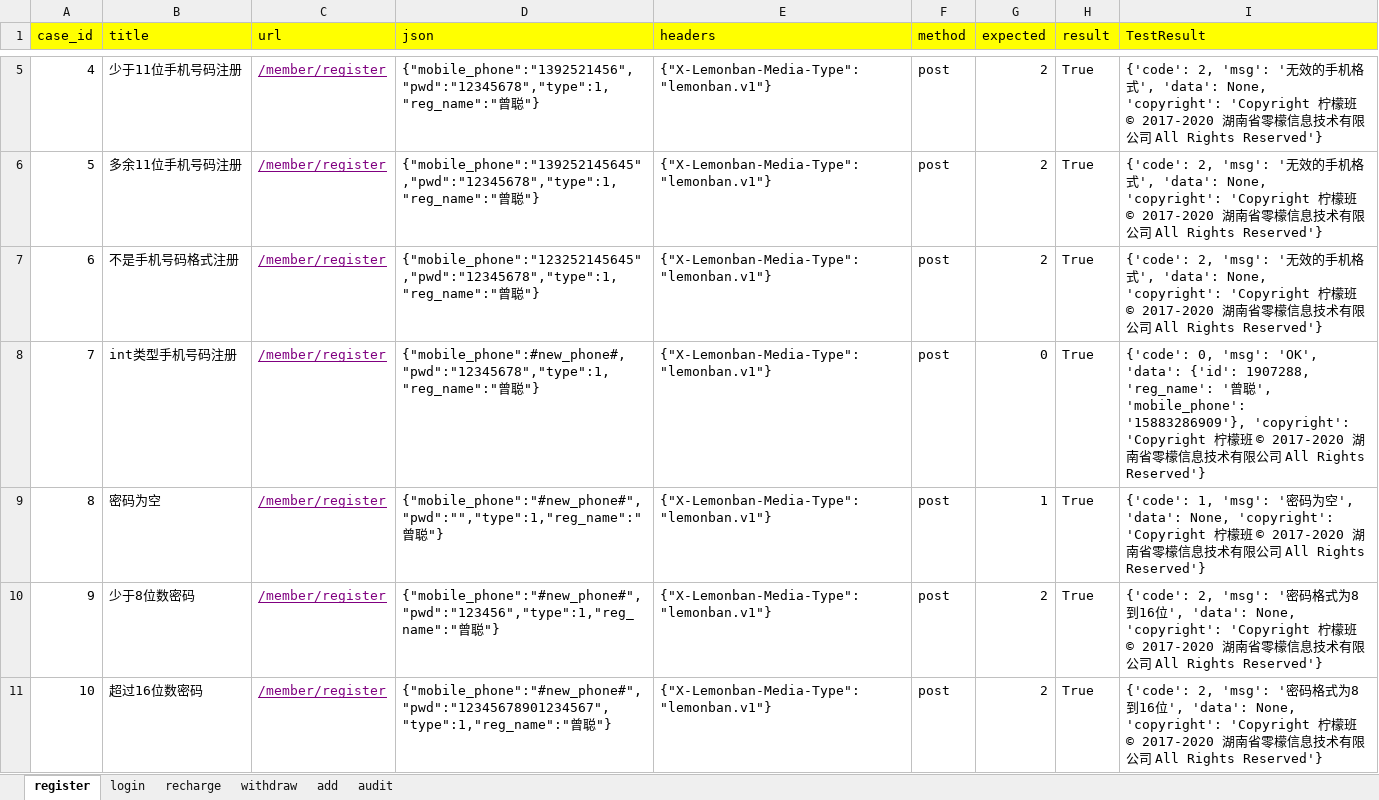
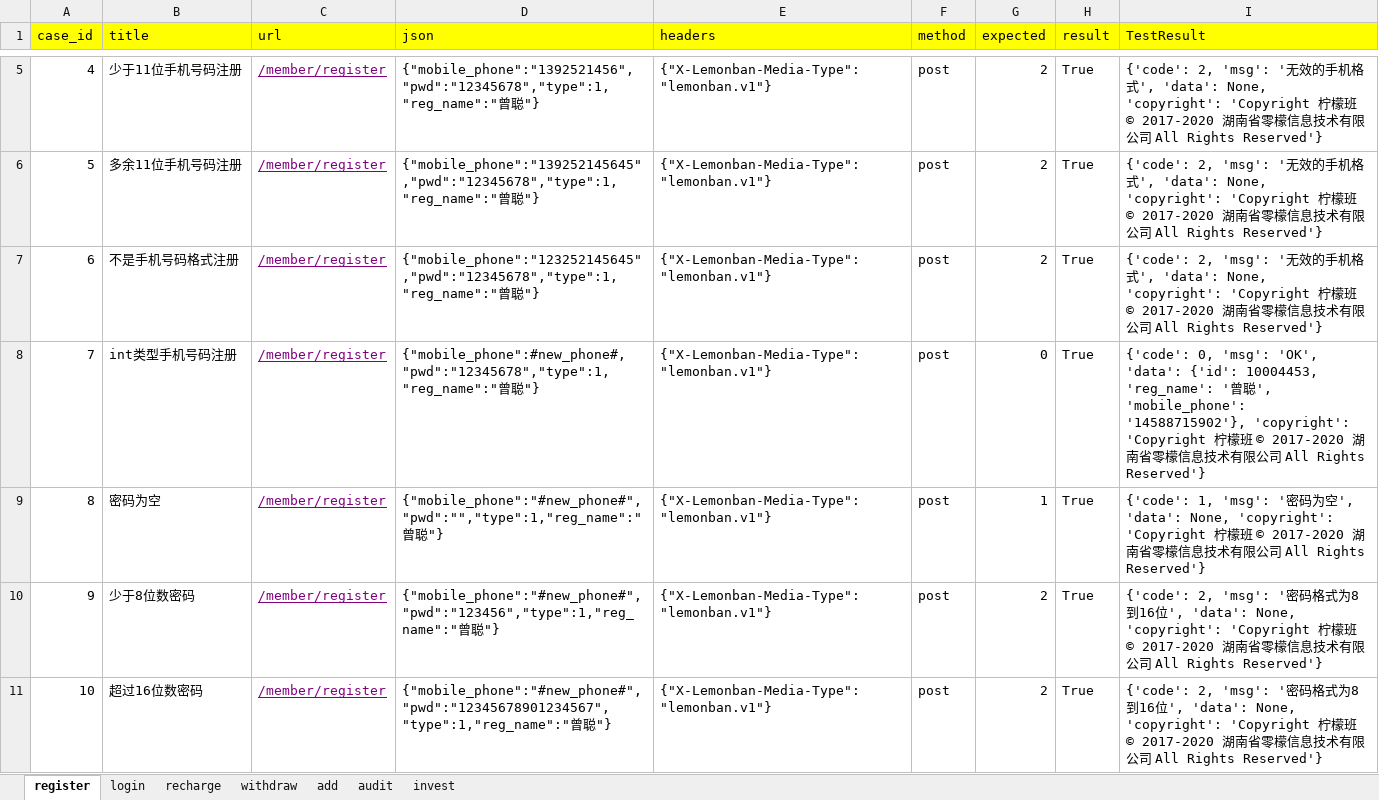
Before and after one commit to zengcong1314/python1205, an Excel workbook: lesson29_api_v8/data/demo.xlsx, sheet register, drawn as a sheet; only a part is shown, gaps mark what is left out; values as stored, in another font and other column widths than the file's, no borders; the diff covers the shown part only; the diff names each change by its address in the sheet, - before the commit and + after, or states it on an @@ line.

```diff
--- a/lesson29_api_v8/data/demo.xlsx (sheet register)
+++ b/lesson29_api_v8/data/demo.xlsx (sheet register)
+sheet tab: invest
-I8 (TestResult): …'data': {'id': 1907288, 'reg_name': '曾聪', 'mobile_phone': '15883286909'}, 'copyright': 'Copyright…
+I8 (TestResult): …'data': {'id': 10004453, 'reg_name': '曾聪', 'mobile_phone': '14588715902'}, 'copyright': 'Copyright…
```
Also changed, not shown: 9 edited cells elsewhere in this sheet, sheet recharge, sheet login, sheet withdraw, 47 other files.
